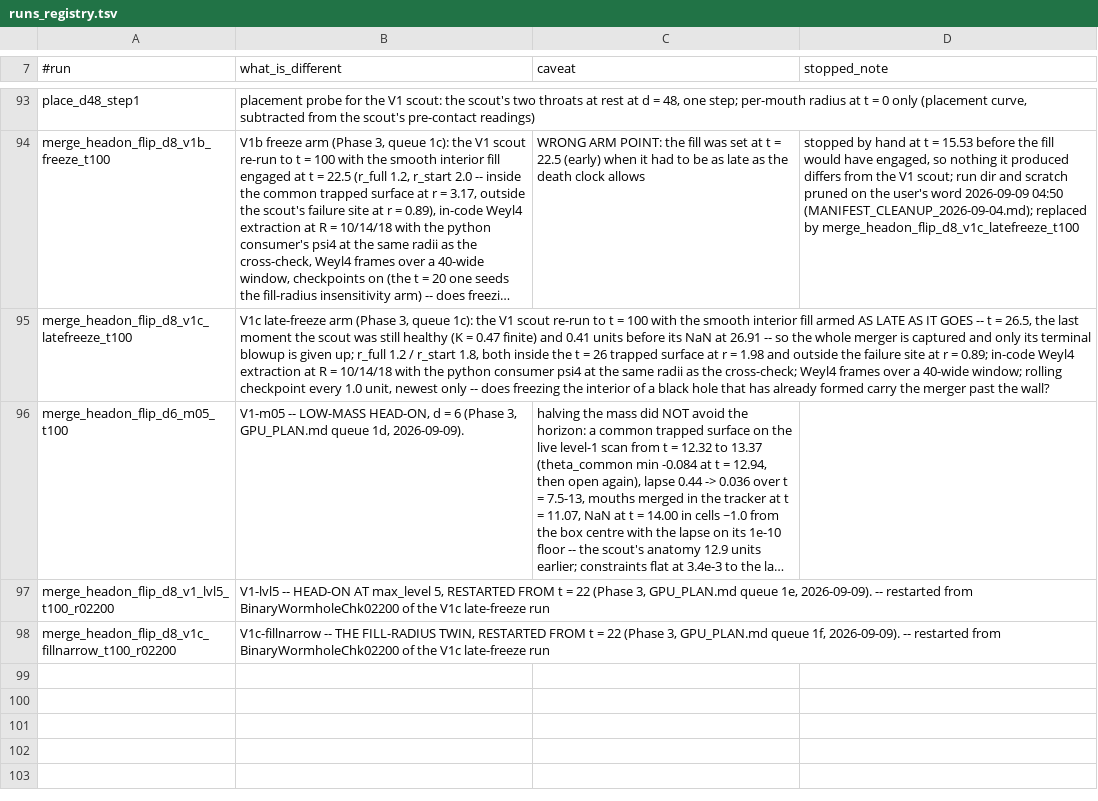
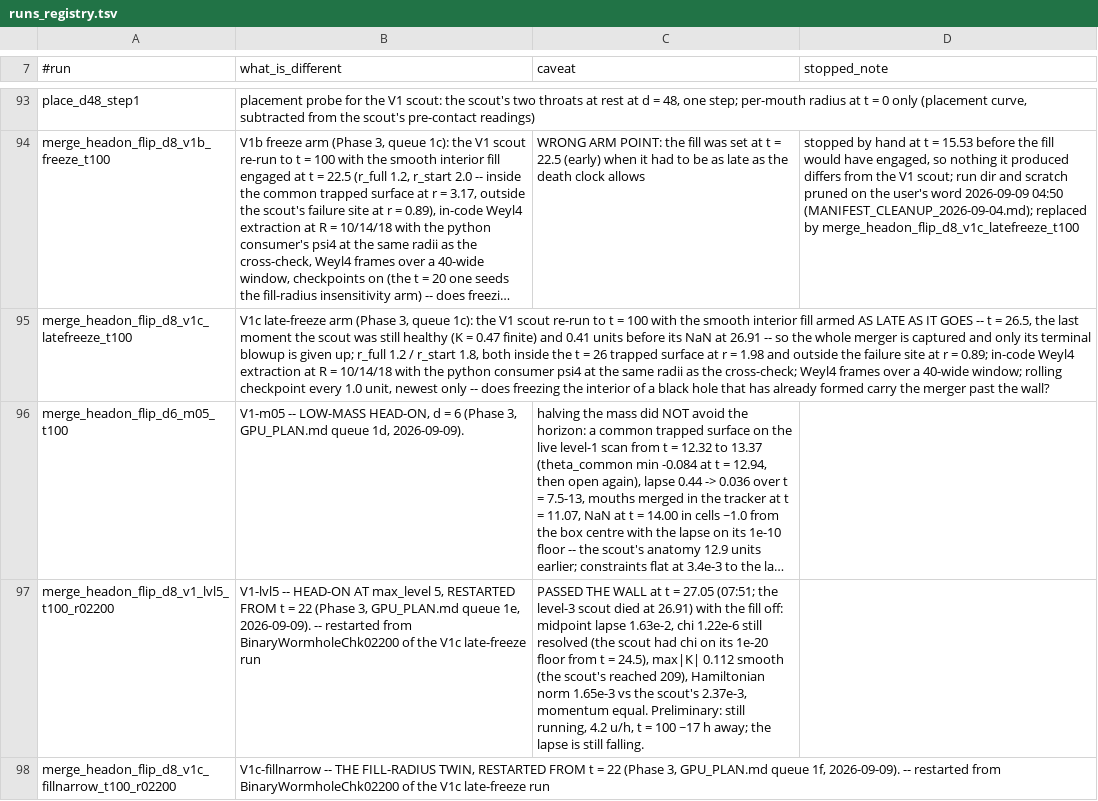
Before and after one commit to Nikchik-coder/GRTeclyn, a TSV file: results/merger/runs_registry.tsv, drawn as a sheet; only a part is shown, gaps mark what is left out; long unchanged cells end in …; the diff names each change by its address in the sheet, - before the commit and + after, or states it on an @@ line.

Commit message:
plan(merger): the level-5 head-on passes the wall with the fill off -- chi stays resolved at t = 27.05, K never blows up; preliminary, running to t = 100

```diff
--- a/results/merger/runs_registry.tsv
+++ b/results/merger/runs_registry.tsv
-C97 (caveat): (empty)
+C97 (caveat): PASSED THE WALL at t = 27.05 (07:51; the level-3 scout died at 26.91) with the fill off: midpoint lapse 1.63e-2, chi 1.22e-6 still resolved (the scout had chi on its 1e-20 floor from t = 24.5), max|K| 0.112 smooth (the scout's reached 209), Hamiltonian norm 1.65e-3 vs the scout's 2.37e-3, momentum equal. Preliminary: still running, 4.2 u/h, t = 100 ~17 h away; the lapse is still falling.
```
Also changed, not shown: 1 other file.
